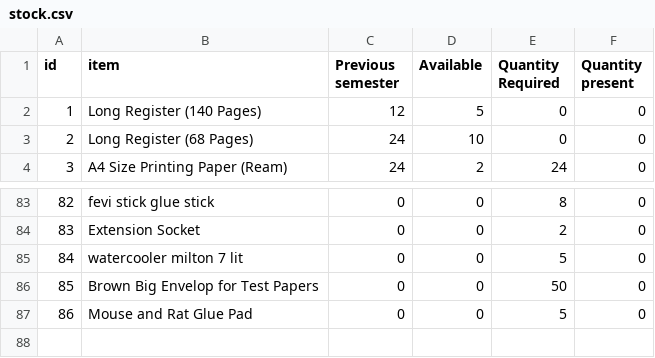
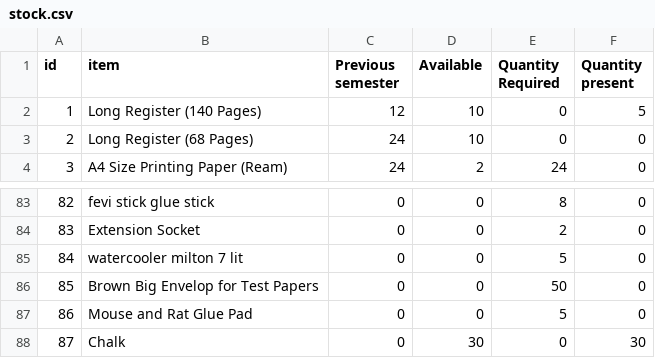
Before and after one commit to Phoenix009/TaskMasters, a CSV file: public/downloads/stock.csv, drawn as a sheet; only a part is shown, gaps mark what is left out.

```diff
--- a/public/downloads/stock.csv
+++ b/public/downloads/stock.csv
@@ -1,3 +1,3 @@
 "id","item","Previous semester","Available","Quantity Required","Quantity present"
-1,"Long Register (140 Pages)",12,5,0,0
+1,"Long Register (140 Pages)",12,10,0,5
 2,"Long Register (68 Pages)",24,10,0,0
@@ -87 +87,2 @@
 86,"Mouse and Rat Glue Pad",0,0,5,0
+87,"Chalk",0,30,0,30
```
Also changed, not shown: 4 other files.
